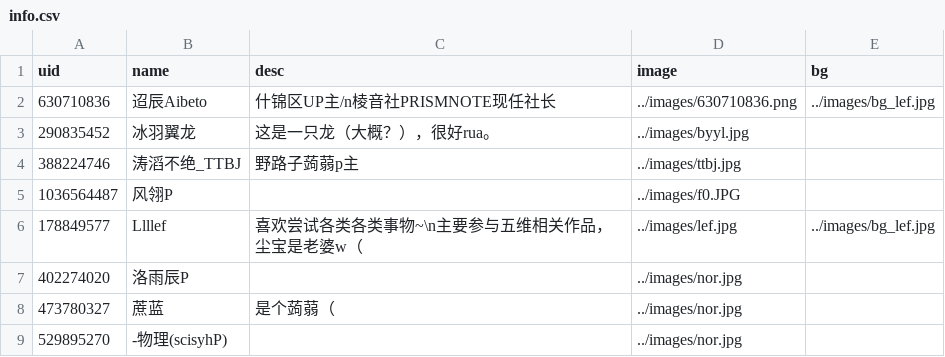
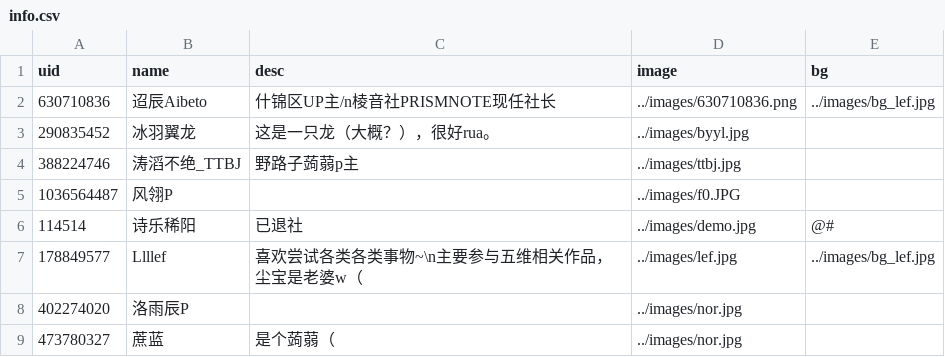
Before and after one commit to PRISMNOTE/PRISMNOTE.github.io, a CSV file: members/info.csv, drawn as a sheet; only a part is shown; the shorter side is filled out with more unchanged rows; the diff names each change by its address in the sheet, - before the commit and + after, or states it on an @@ line.

Commit message:
回滚

```diff
--- a/members/info.csv
+++ b/members/info.csv
+row 6: 114514 | 诗乐稀阳 | 已退社 | ../images/demo.jpg | @#
```
